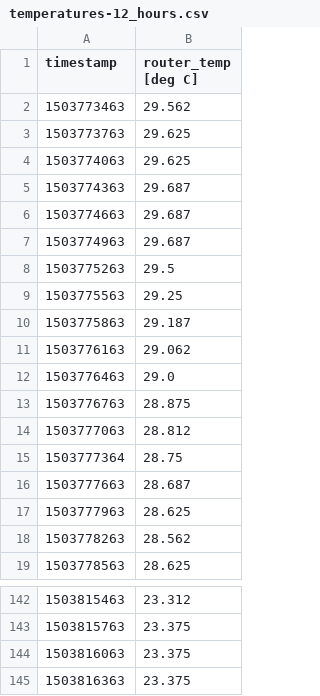
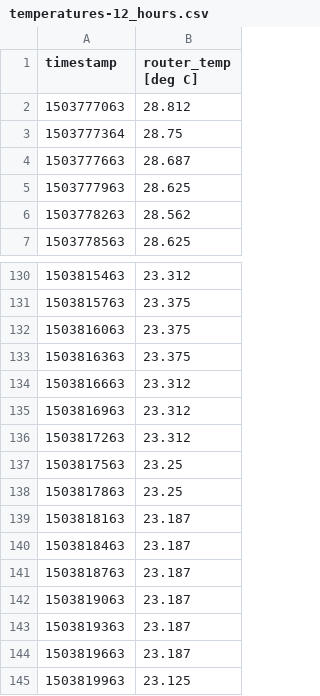
Before and after one commit to kevinshouse/kevinshouse.github.com, a CSV file: temperatures-12_hours.csv, drawn as a sheet; only a part is shown, gaps mark what is left out.

```diff
--- a/temperatures-12_hours.csv
+++ b/temperatures-12_hours.csv
@@ -1,14 +1,2 @@
 timestamp,router_temp [deg C]
-1503773463,29.562
-1503773763,29.625
-1503774063,29.625
-1503774363,29.687
-1503774663,29.687
-1503774963,29.687
-1503775263,29.5
-1503775563,29.25
-1503775863,29.187
-1503776163,29.062
-1503776463,29.0
-1503776763,28.875
 1503777063,28.812
@@ -145 +133,13 @@ timestamp,router_temp [deg C]
 1503816363,23.375
+1503816663,23.312
+1503816963,23.312
+1503817263,23.312
+1503817563,23.25
+1503817863,23.25
+1503818163,23.187
+1503818463,23.187
+1503818763,23.187
+1503819063,23.187
+1503819363,23.187
+1503819663,23.187
+1503819963,23.125
```
Also changed, not shown: network_dl-7_days.csv, network_ping-7_days.csv, 6 other files.
